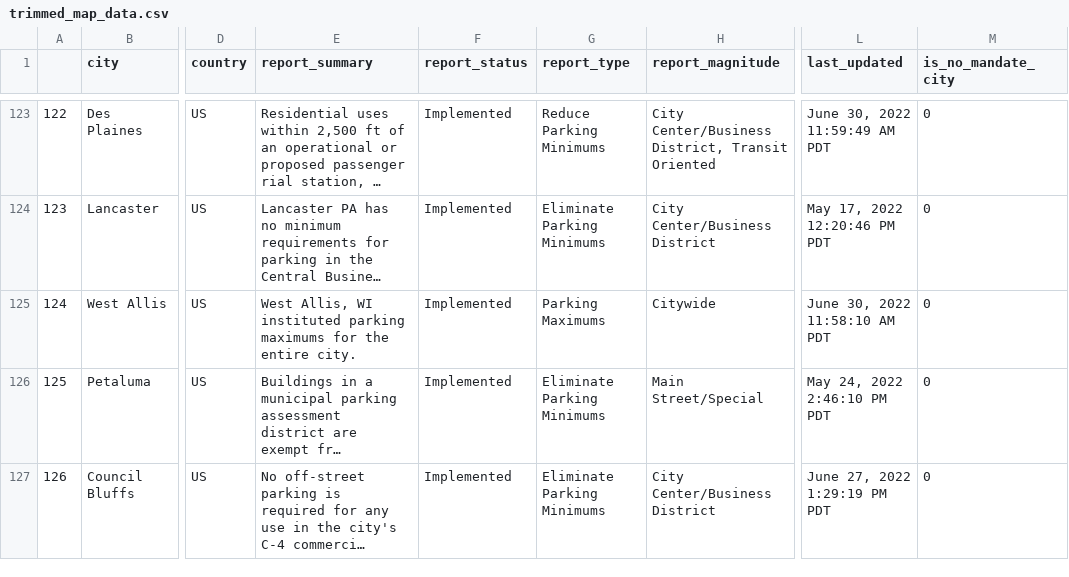
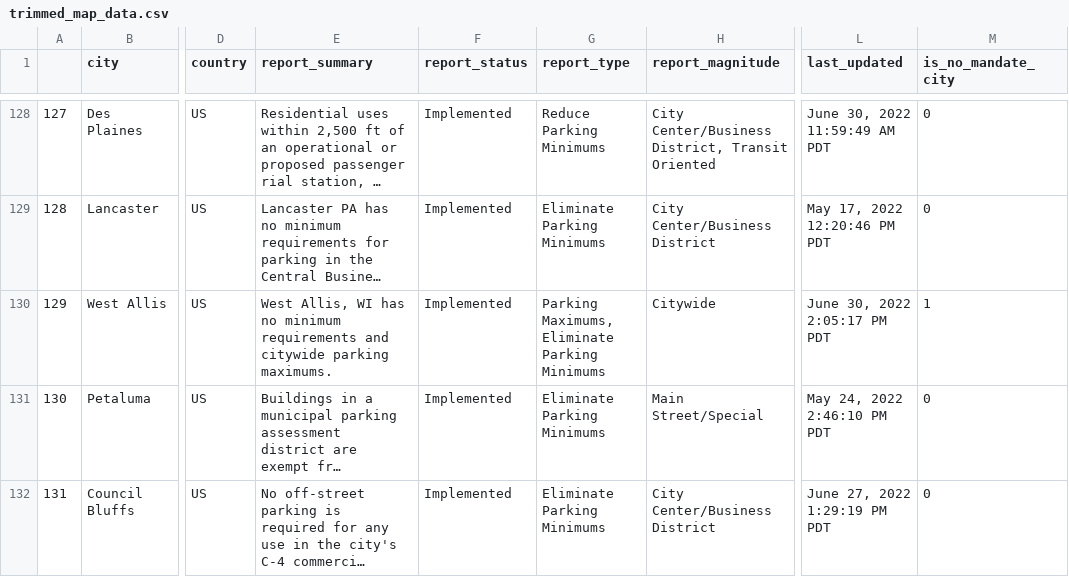
Before and after one commit to ParkingReformNetwork/reform-map, a CSV file: map/trimmed_map_data.csv, drawn as a sheet; only a part is shown, gaps mark what is left out; long unchanged cells end in …; addresses are those after the commit; the diff covers the shown part only; the diff names each change by its address in the sheet, - before the commit and + after, or states it on an @@ line.

```diff
--- a/map/trimmed_map_data.csv
+++ b/map/trimmed_map_data.csv
@@ column A renumbered from row 5 down @@
-E130 (report_summary): …Allis, WI instituted parking maximums for the entire city.
+E130 (report_summary): …Allis, WI has no minimum requirements and citywide parking maximums.
-G130 (report_type): Parking Maximums
+G130 (report_type): Parking Maximums, Eliminate Parking Minimums
-L130 (last_updated): June 30, 2022 11:58:10 AM PDT
+L130 (last_updated): June 30, 2022 2:05:17 PM PDT
-M130 (is_no_mandate_city): 0
+M130 (is_no_mandate_city): 1
```
Also changed, not shown: 6 added rows and 14 edited cells elsewhere in this file, 20 other files.
